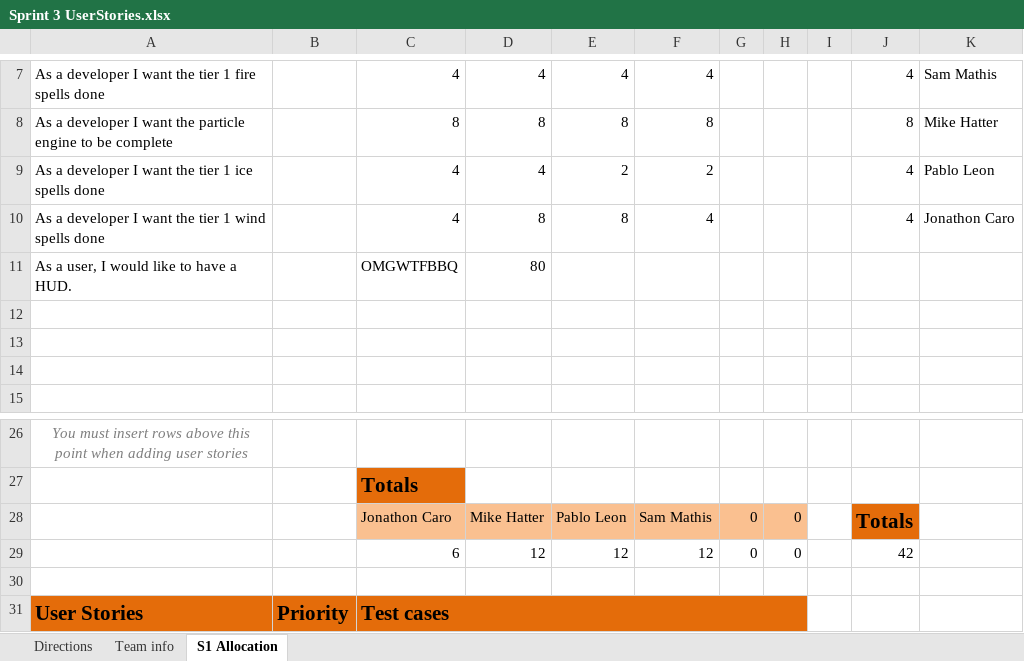
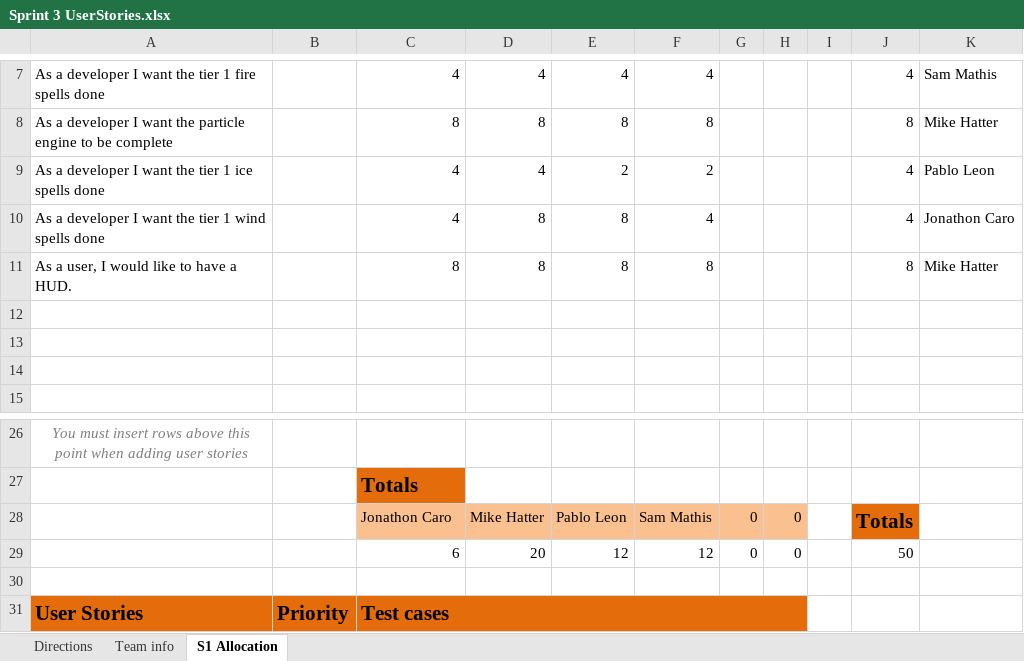
Before and after one commit to FreeZe5K/lapidem, an Excel workbook: Lapidem/documentation/Sprint 3 UserStories.xlsx, sheet S1 Allocation, drawn as a sheet; only a part is shown, gaps mark what is left out; values as stored, in another font and other column widths than the file's, no borders; removed rows and columns are numbered as before the commit, all else as after; the diff names each change by its address in the sheet, - before the commit and + after, or states it on an @@ line.

```diff
--- a/Lapidem/documentation/Sprint 3 UserStories.xlsx (sheet S1 Allocation)
+++ b/Lapidem/documentation/Sprint 3 UserStories.xlsx (sheet S1 Allocation)
-row 11: As a user, I would like to have a HUD. |  | OMGWTFBBQ | 80
+row 11: As a user, I would like to have a HUD. |  | 8 | 8 | 8 | 8 |  |  |  | 8 | Mike Hatter
-D29: 12
+D29: 20
-J29: 42
+J29: 50
```
Also changed, not shown: 23 other files.
